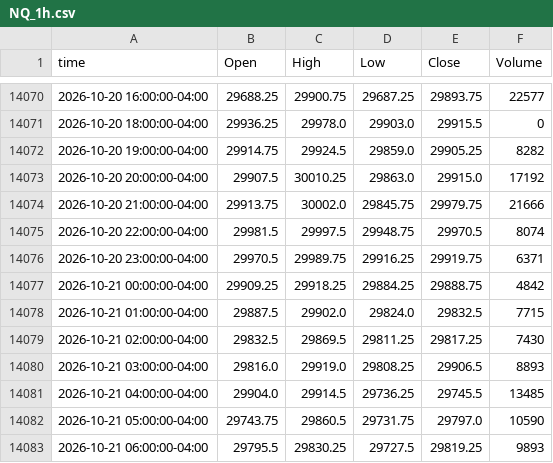
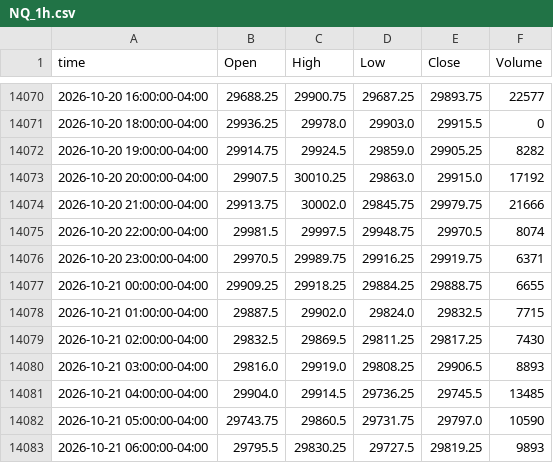
Before and after one commit to ductran1987/pharmd-bars, a CSV file: bars/NQ_1h.csv, drawn as a sheet; only a part is shown, gaps mark what is left out; the diff covers the shown part only.

```diff
--- a/bars/NQ_1h.csv
+++ b/bars/NQ_1h.csv
@@ -14076,3 +14076,3 @@ time,Open,High,Low,Close,Volume
 2026-10-20 23:00:00-04:00,29970.5,29989.75,29916.25,29919.75,6371
-2026-10-21 00:00:00-04:00,29909.25,29918.25,29884.25,29888.75,4842
+2026-10-21 00:00:00-04:00,29909.25,29918.25,29884.25,29888.75,6655
 2026-10-21 01:00:00-04:00,29887.5,29902.0,29824.0,29832.5,7715
```
Also changed, not shown: 17 added rows and 5 edited cells elsewhere in this file, bars/ES_1h.csv, 2 other files.
